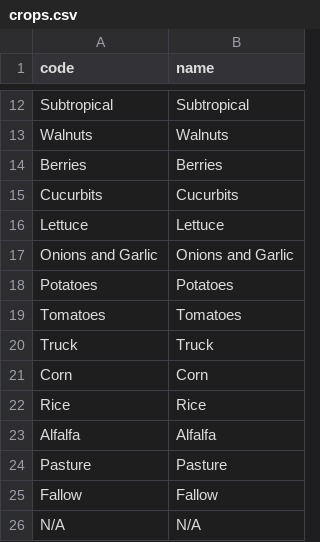
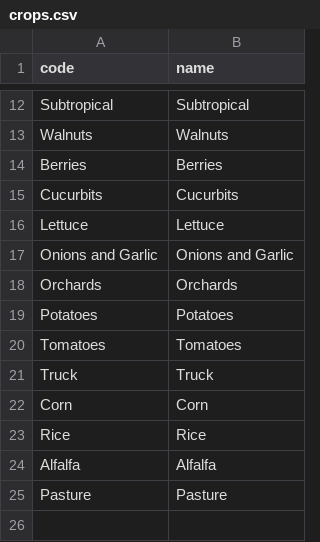
Before and after one commit to Water-Systems-Management-UCM/Waterspout, a CSV file: waterspout_api/data/ca_cv_drought/crops.csv, drawn as a sheet; only a part is shown, gaps mark what is left out.

```diff
--- a/waterspout_api/data/ca_cv_drought/crops.csv
+++ b/waterspout_api/data/ca_cv_drought/crops.csv
@@ -17,2 +17,3 @@ Lettuce,Lettuce
 Onions and Garlic,Onions and Garlic
+Orchards,Orchards
 Potatoes,Potatoes
@@ -24,3 +25 @@ Alfalfa,Alfalfa
 Pasture,Pasture
-Fallow,Fallow
-N/A,N/A
```
Also changed, not shown: waterspout_api/data/ca_cv_drought/OPENAG_Calib__threeinputs_df.csv, 1 other file.
